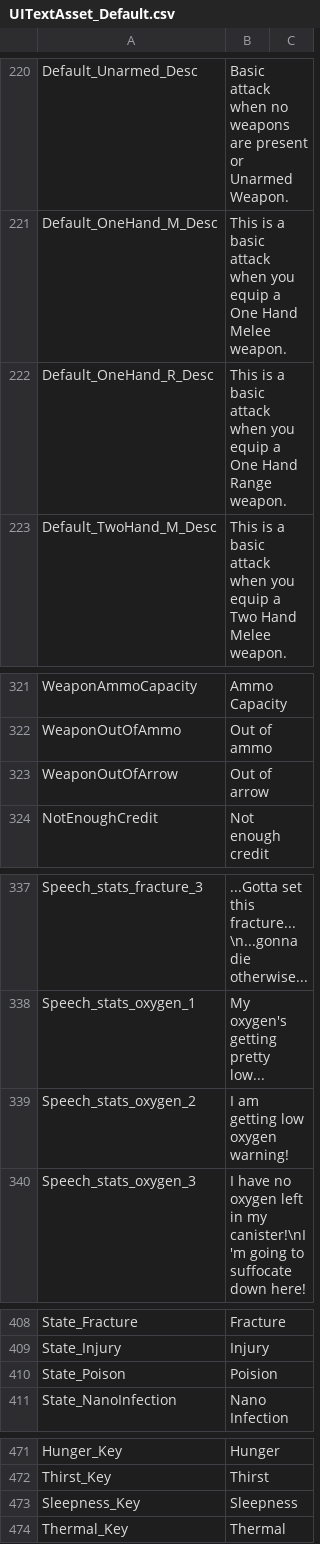
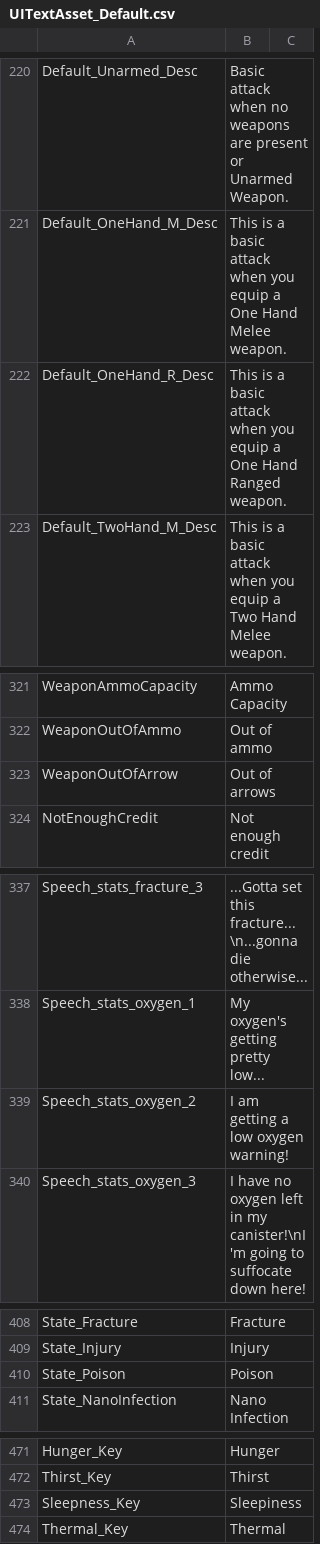
Before and after one commit to SalamanderLeon/localization, a CSV file: UITextAsset_Default.csv, drawn as a sheet; only a part is shown, gaps mark what is left out; the diff covers the shown part only.

```diff
--- a/UITextAsset_Default.csv
+++ b/UITextAsset_Default.csv
@@ -221,3 +221,3 @@ Default_Unarmed_Desc,Basic attack when no weapons are present or Unarmed Weapon.
 Default_OneHand_M_Desc,This is a basic attack when you equip a One Hand Melee weapon.
-Default_OneHand_R_Desc,This is a basic attack when you equip a One Hand Range weapon.
+Default_OneHand_R_Desc,This is a basic attack when you equip a One Hand Ranged weapon.
 Default_TwoHand_M_Desc,This is a basic attack when you equip a Two Hand Melee weapon.
@@ -322,3 +322,3 @@ WeaponAmmoCapacity,Ammo Capacity
 WeaponOutOfAmmo,Out of ammo
-WeaponOutOfArrow,Out of arrow
+WeaponOutOfArrow,Out of arrows
 NotEnoughCredit,Not enough credit
@@ -338,3 +338,3 @@ Speech_stats_fracture_3,...Gotta set this fracture...\n...gonna die otherwise...
 Speech_stats_oxygen_1,My oxygen's getting pretty low...
-Speech_stats_oxygen_2,I am getting low oxygen warning!
+Speech_stats_oxygen_2,I am getting a low oxygen warning!
 Speech_stats_oxygen_3,I have no oxygen left in my canister!\nI'm going to suffocate down here!
@@ -409,3 +409,3 @@ State_Fracture,Fracture
 State_Injury,Injury
-State_Poison,Poision
+State_Poison,Poison
 State_NanoInfection,Nano Infection
@@ -472,3 +472,3 @@ Hunger_Key,Hunger
 Thirst_Key,Thirst
-Sleepness_Key,Sleepness
+Sleepness_Key,Sleepiness
 Thermal_Key,Thermal
```
Also changed, not shown: 30 edited cells elsewhere in this file.
